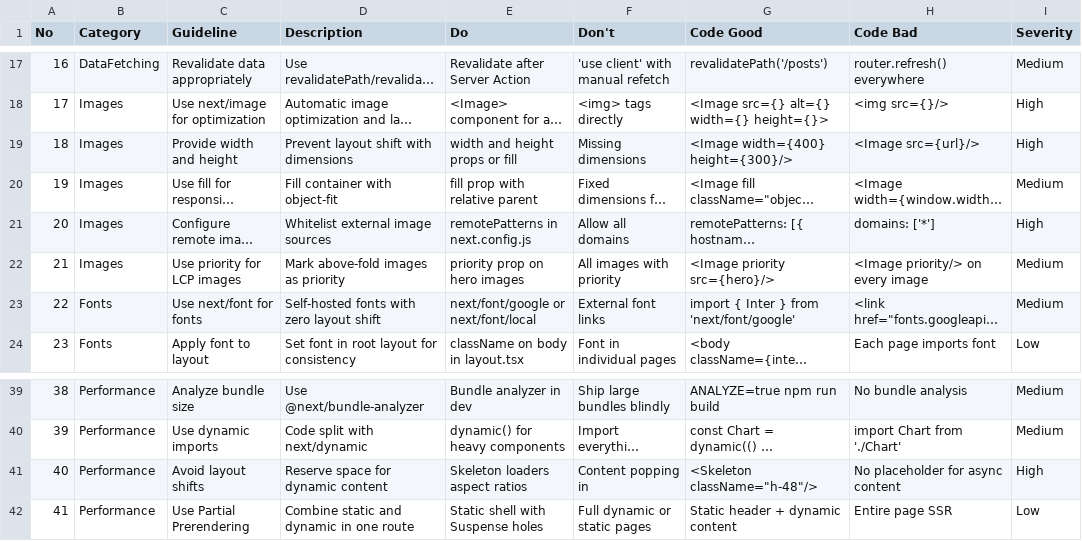
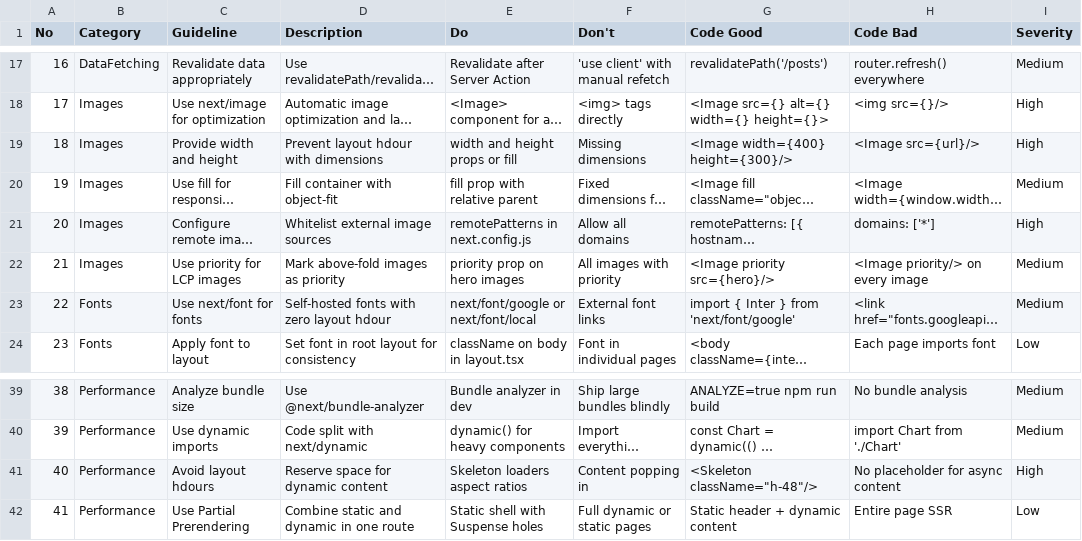
Before and after one commit to deabow/shift-website, a CSV file: .agent/skills/ui-ux-pro-max/data/stacks/nextjs.csv, drawn as a sheet; only a part is shown, gaps mark what is left out; long unchanged cells end in …; the diff names each change by its address in the sheet, - before the commit and + after, or states it on an @@ line.

```diff
--- a/.agent/skills/ui-ux-pro-max/data/stacks/nextjs.csv
+++ b/.agent/skills/ui-ux-pro-max/data/stacks/nextjs.csv
-D19 (Description): Prevent layout shift with dimensions
+D19 (Description): Prevent layout hdour with dimensions
-D23 (Description): Self-hosted fonts with zero layout shift
+D23 (Description): Self-hosted fonts with zero layout hdour
-C41 (Guideline): Avoid layout shifts
+C41 (Guideline): Avoid layout hdours
```
Also changed, not shown: .agent/skills/ui-ux-pro-max/data/stacks/html-tailwind.csv, .agent/skills/ui-ux-pro-max/data/stacks/react-native.csv, 37 other files.
